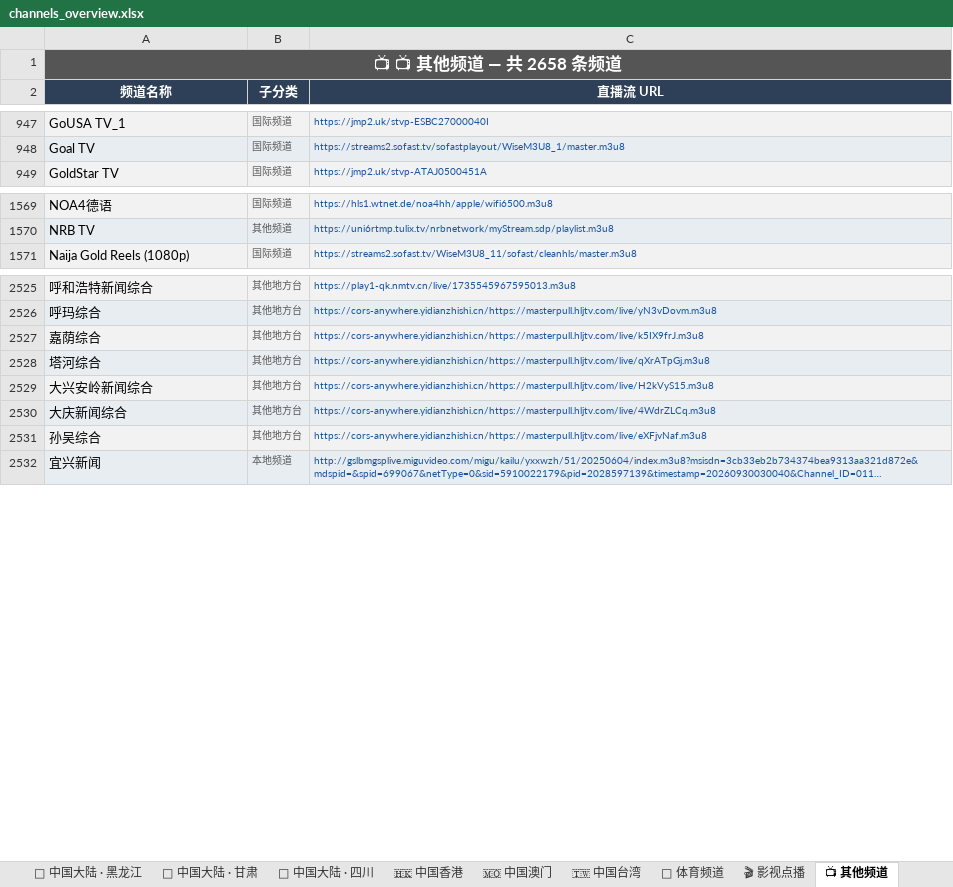
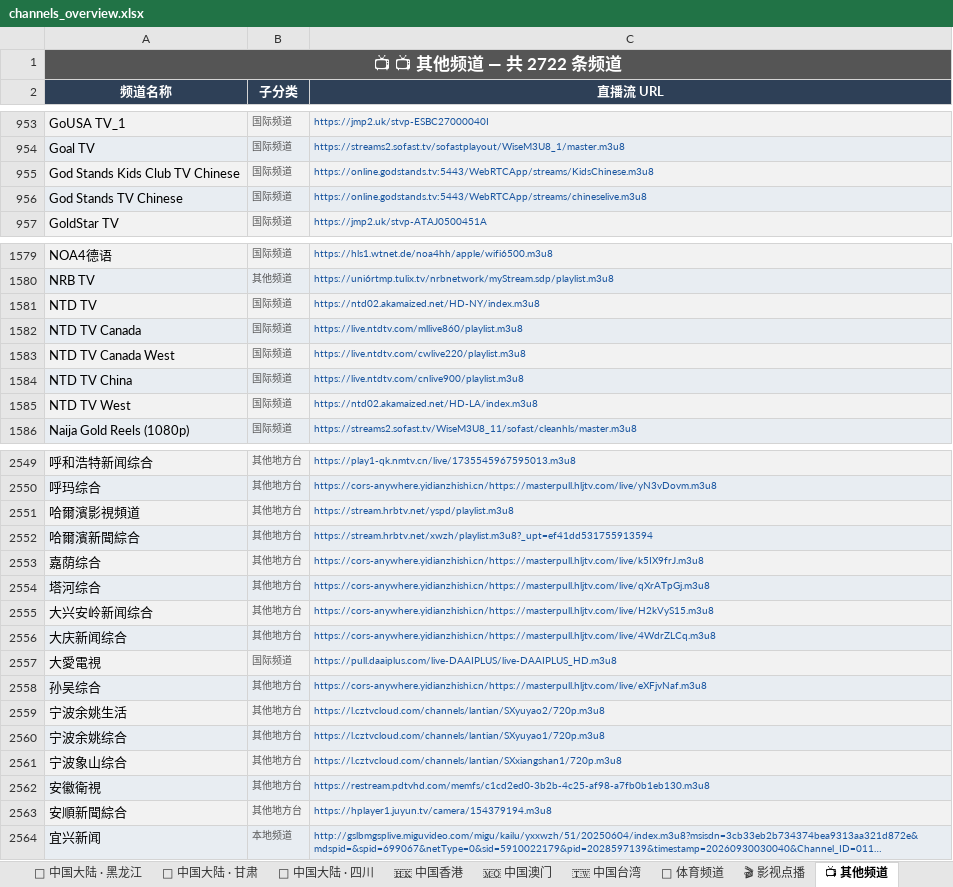
Before and after one commit to amazonjdshop/tv, an Excel workbook: channels_overview.xlsx, sheet 📺 其他频道, drawn as a sheet; only a part is shown, gaps mark what is left out; long unchanged cells end in …; values as stored, in another font and other column widths than the file's, no borders; the diff covers the shown part only; the diff names each change by its address in the sheet, - before the commit and + after, or states it on an @@ line.

Commit message:
Auto-update playlists [skip ci]

```diff
--- a/channels_overview.xlsx (sheet 📺 其他频道)
+++ b/channels_overview.xlsx (sheet 📺 其他频道)
-A1 (频道名称): 📺 📺 其他频道 — 共 2658 条频道
+A1 (频道名称): 📺 📺 其他频道 — 共 2722 条频道
+row 955: God Stands Kids Club TV Chinese | 国际频道 | https://online.godstands.tv:5443/WebRTCApp/streams/KidsChinese.m3u8
+row 956: God Stands TV Chinese | 国际频道 | https://online.godstands.tv:5443/WebRTCApp/streams/chineselive.m3u8
+row 1581: NTD TV | 国际频道 | https://ntd02.akamaized.net/HD-NY/index.m3u8
+row 1582: NTD TV Canada | 国际频道 | https://live.ntdtv.com/mllive860/playlist.m3u8
+row 1583: NTD TV Canada West | 国际频道 | https://live.ntdtv.com/cwlive220/playlist.m3u8
+row 1584: NTD TV China | 国际频道 | https://live.ntdtv.com/cnlive900/playlist.m3u8
+row 1585: NTD TV West | 国际频道 | https://ntd02.akamaized.net/HD-LA/index.m3u8
+row 2551: 哈爾濱影視頻道 | 其他地方台 | https://stream.hrbtv.net/yspd/playlist.m3u8
+row 2552: 哈爾濱新聞綜合 | 其他地方台 | https://stream.hrbtv.net/xwzh/playlist.m3u8?_upt=ef41dd531755913594
+row 2557: 大愛電視 | 国际频道 | https://pull.daaiplus.com/live-DAAIPLUS/live-DAAIPLUS_HD.m3u8
+row 2559: 宁波余姚生活 | 其他地方台 | https://l.cztvcloud.com/channels/lantian/SXyuyao2/720p.m3u8
+row 2560: 宁波余姚综合 | 其他地方台 | https://l.cztvcloud.com/channels/lantian/SXyuyao1/720p.m3u8
+row 2561: 宁波象山综合 | 其他地方台 | https://l.cztvcloud.com/channels/lantian/SXxiangshan1/720p.m3u8
+row 2562: 安徽衛視 | 其他地方台 | https://restream.pdtvhd.com/memfs/c1cd2ed0-3b2b-4c25-af98-a7fb0b1eb130.m3u8
+row 2563: 安順新聞綜合 | 其他地方台 | https://hplayer1.juyun.tv/camera/154379194.m3u8
```
Also changed, not shown: 51 added rows and 2 removed rows elsewhere in this sheet, sheet 📡 中国大陆 · 央视, sheet 🎬 影视点播, sheet 📊 总览, sheet 🇭🇰 中国香港, sheet 📡 中国大陆 · 吉林, sheet 📡 中国大陆 · 广东, 1 more sheet, other sheet tabs, 6 other files.
